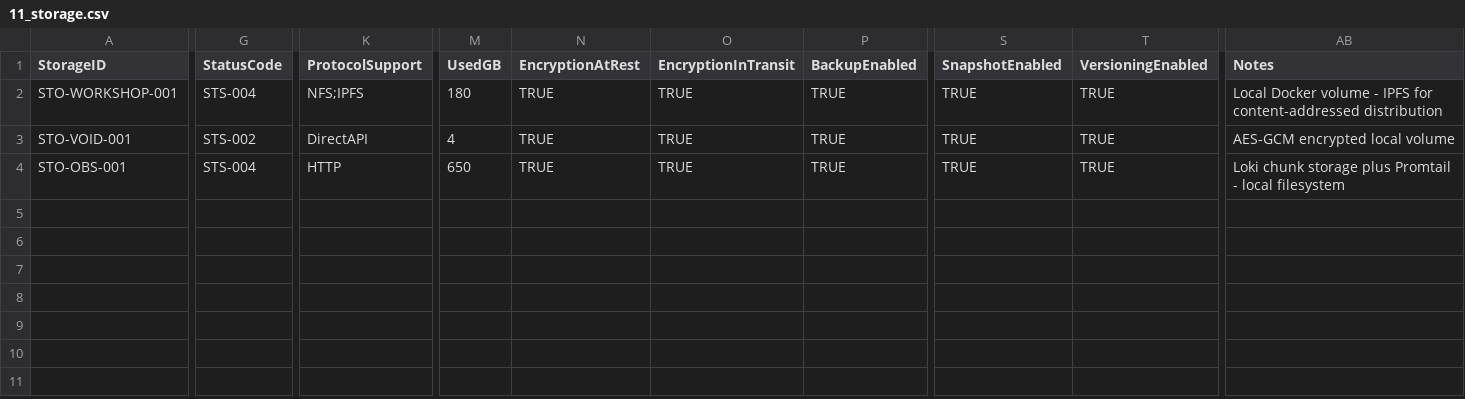
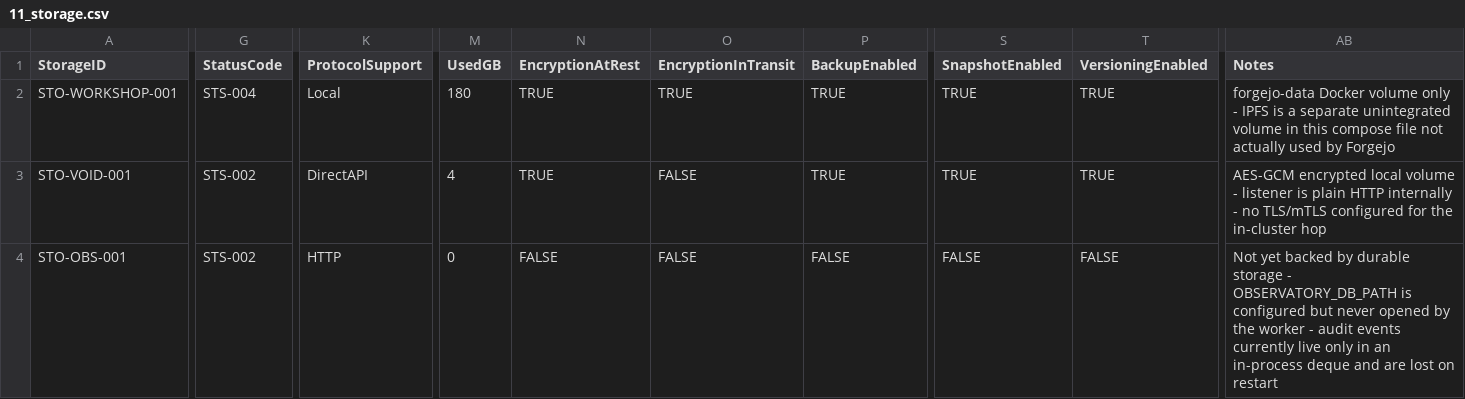
Before and after one commit to Trancendos/Tranc3, a CSV file: docs/architecture/ea-workbook/11_storage.csv, drawn as a sheet; only a part is shown, gaps mark what is left out; the diff names each change by its address in the sheet, - before the commit and + after, or states it on an @@ line.

```diff
--- a/docs/architecture/ea-workbook/11_storage.csv
+++ b/docs/architecture/ea-workbook/11_storage.csv
-K2 (ProtocolSupport): NFS;IPFS
+K2 (ProtocolSupport): Local
-AB2 (Notes): Local Docker volume - IPFS for content-addressed distribution
+AB2 (Notes): forgejo-data Docker volume only - IPFS is a separate unintegrated volume in this compose file not actually used by Forgejo
-O3:O4 (EncryptionInTransit): TRUE
+O3:O4 (EncryptionInTransit): FALSE
-AB3 (Notes): …local volume
+AB3 (Notes): …local volume - listener is plain HTTP internally - no TLS/mTLS configured for the in-cluster hop
-G4 (StatusCode): STS-004
+G4 (StatusCode): STS-002
-M4 (UsedGB): 650
+M4 (UsedGB): 0
-N4 (EncryptionAtRest): TRUE
+N4 (EncryptionAtRest): FALSE
-P4 (BackupEnabled): TRUE
+P4 (BackupEnabled): FALSE
-S4 (SnapshotEnabled): TRUE
+S4 (SnapshotEnabled): FALSE
-T4 (VersioningEnabled): TRUE
+T4 (VersioningEnabled): FALSE
-AB4 (Notes): Loki chunk storage plus Promtail - local filesystem
+AB4 (Notes): Not yet backed by durable storage - OBSERVATORY_DB_PATH is configured but never opened by the worker - audit events currently live only in an in-process deque and are lost on restart
```
Also changed, not shown: docs/architecture/ea-workbook/05_apis.csv, docs/architecture/ea-workbook/07_environments.csv, 16 other files.
